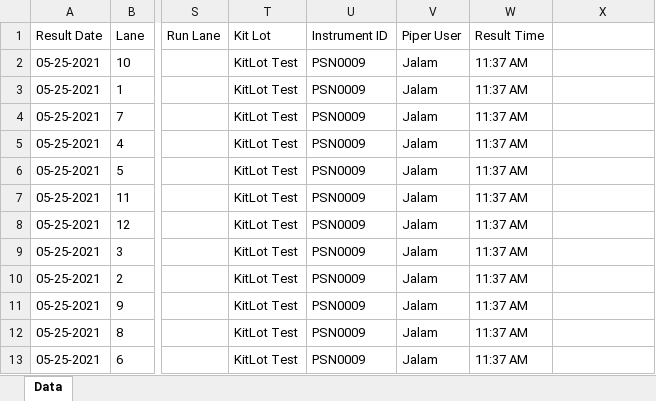
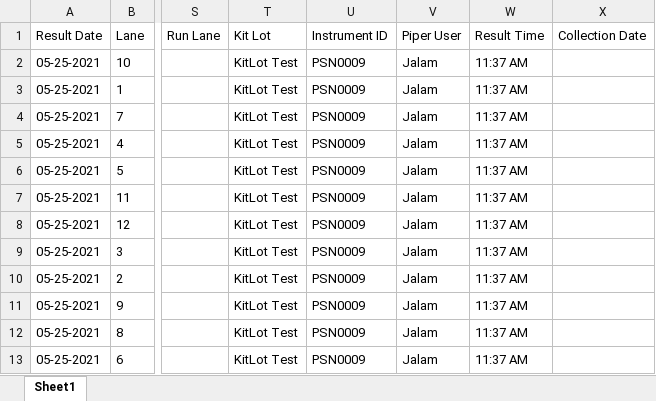
Before and after one commit to KasuriT/Amazon-Assignment, an Excel workbook: Excel/MetaData RunMode1.xlsx, sheet Sheet1, drawn as a sheet; only a part is shown, gaps mark what is left out; values as stored, in another font and other column widths than the file's, no borders; the diff names each change by its address in the sheet, - before the commit and + after, or states it on an @@ line.

```diff
--- a/Excel/MetaData RunMode1.xlsx (sheet Sheet1)
+++ b/Excel/MetaData RunMode1.xlsx (sheet Sheet1)
-sheet tab: Data
+sheet tab: Sheet1
-X1: (empty)
+X1: Collection Date
```
Also changed, not shown: Excel/Flock Metadata.xlsx, Excel/MetaData.xlsx, 46 other files.
